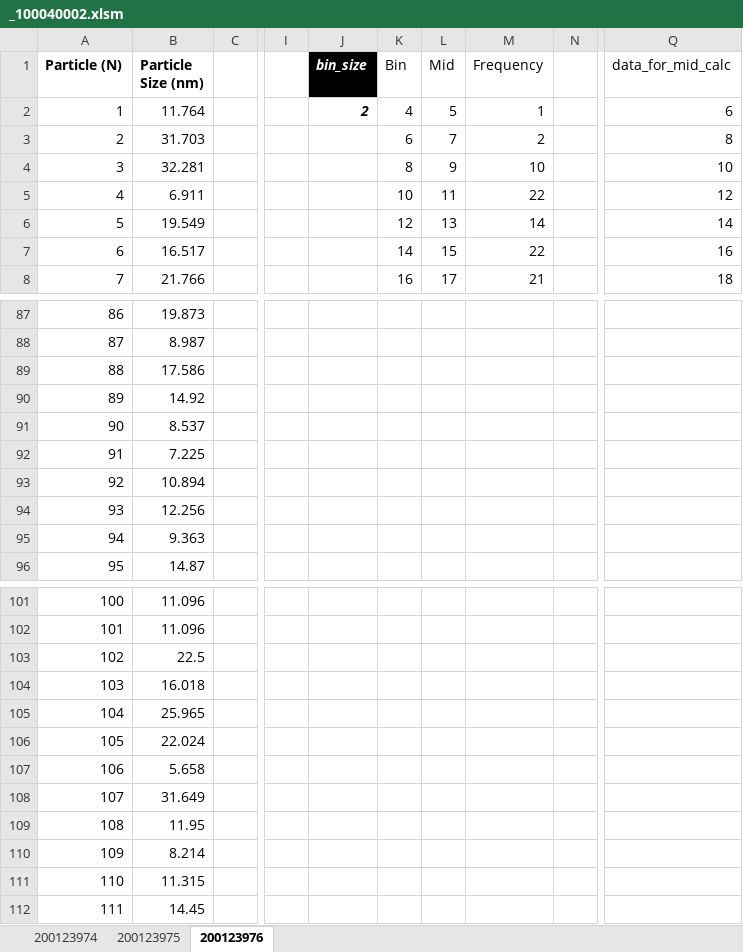
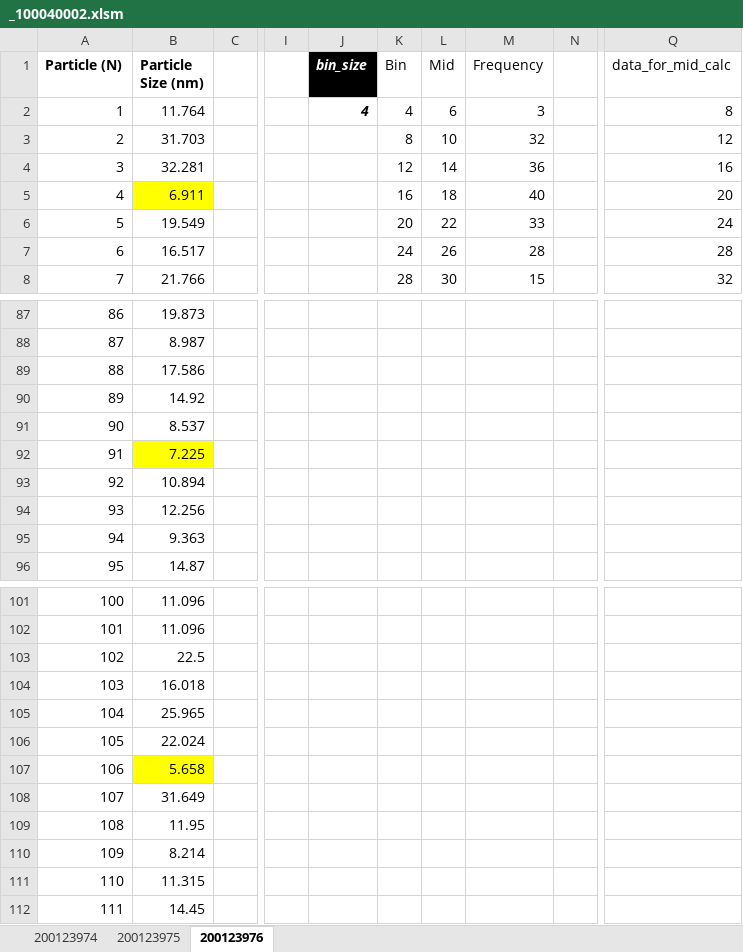
Before and after one commit to cvrl10/mini_project, an Excel workbook: 100040002/_100040002.xlsm, sheet 200123976, drawn as a sheet; only a part is shown, gaps mark what is left out; values as stored, in another font and other column widths than the file's, no borders; charts and pictures and conditional formats not drawn; the diff covers the shown part only; the diff names each change by its address in the sheet, - before the commit and + after, or states it on an @@ line.

```diff
--- a/100040002/_100040002.xlsm (sheet 200123976)
+++ b/100040002/_100040002.xlsm (sheet 200123976)
-J2 (bin_size): 2
+J2 (bin_size): 4
-L2 (Mid): 5
+L2 (Mid): 6
-M2 (Frequency): 1
+M2 (Frequency): 3
-Q2 (data_for_mid_calc): 6
+Q2 (data_for_mid_calc): 8
-K3 (Bin): 6
+K3 (Bin): 8
-L3 (Mid): 7
+L3 (Mid): 10
-M3 (Frequency): 2
+M3 (Frequency): 32
-Q3 (data_for_mid_calc): 8
+Q3 (data_for_mid_calc): 12
-K4 (Bin): 8
+K4 (Bin): 12
-L4 (Mid): 9
+L4 (Mid): 14
-M4 (Frequency): 10
+M4 (Frequency): 36
-Q4 (data_for_mid_calc): 10
+Q4 (data_for_mid_calc): 16
-B5 fill: none
+B5 fill: #FFFF00
-K5 (Bin): 10
+K5 (Bin): 16
-L5 (Mid): 11
+L5 (Mid): 18
-M5 (Frequency): 22
+M5 (Frequency): 40
-Q5 (data_for_mid_calc): 12
+Q5 (data_for_mid_calc): 20
-K6 (Bin): 12
+K6 (Bin): 20
-L6 (Mid): 13
+L6 (Mid): 22
-M6 (Frequency): 14
+M6 (Frequency): 33
-Q6 (data_for_mid_calc): 14
+Q6 (data_for_mid_calc): 24
-K7 (Bin): 14
+K7 (Bin): 24
-L7 (Mid): 15
+L7 (Mid): 26
-M7 (Frequency): 22
+M7 (Frequency): 28
-Q7 (data_for_mid_calc): 16
+Q7 (data_for_mid_calc): 28
-K8 (Bin): 16
+K8 (Bin): 28
-L8 (Mid): 17
+L8 (Mid): 30
-M8 (Frequency): 21
+M8 (Frequency): 15
-Q8 (data_for_mid_calc): 18
+Q8 (data_for_mid_calc): 32
-B92 fill: none
+B92 fill: #FFFF00
-B107 fill: none
+B107 fill: #FFFF00
```
Also changed, not shown: 64 edited cells elsewhere in this sheet, charts or pictures, 100040000/_100040000.xlsm, 5 other files.
